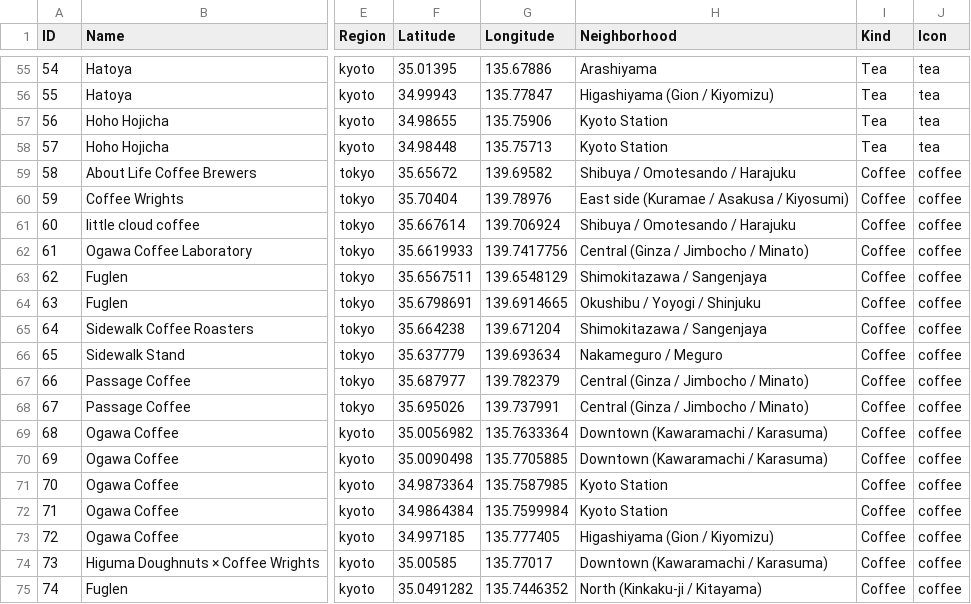
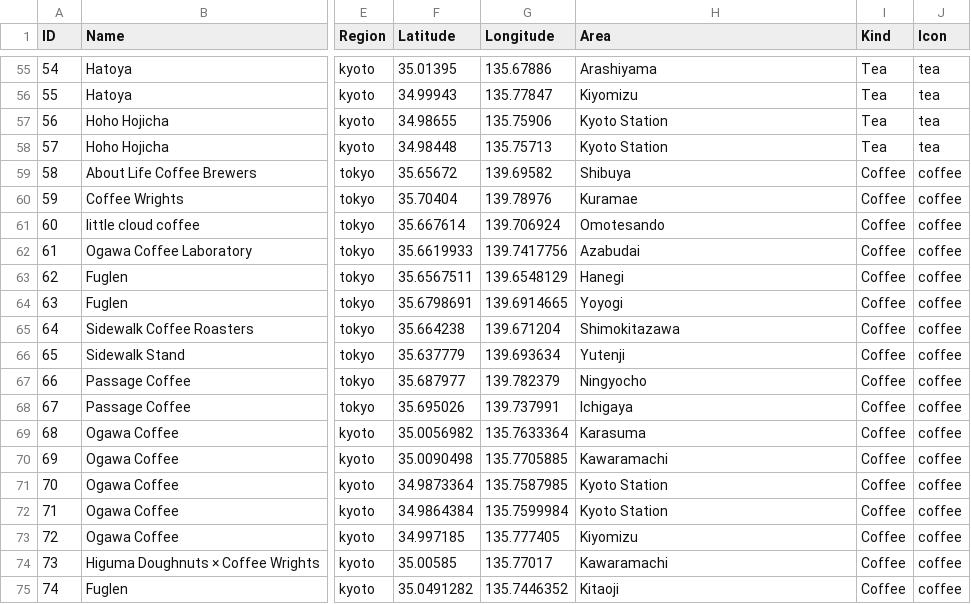
Before and after one commit to jfeng94/japlanning, a CSV file: data/drinks.csv, drawn as a sheet; only a part is shown, gaps mark what is left out; the diff covers the shown part only; the diff names each change by its address in the sheet, - before the commit and + after, or states it on an @@ line.

```diff
--- a/data/drinks.csv
+++ b/data/drinks.csv
-H1: Neighborhood
+H1: Area
-H56 (Area): Higashiyama (Gion / Kiyomizu)
+H56 (Area): Kiyomizu
-H59 (Area): Shibuya / Omotesando / Harajuku
+H59 (Area): Shibuya
-H60 (Area): East side (Kuramae / Asakusa / Kiyosumi)
+H60 (Area): Kuramae
-H61 (Area): Shibuya / Omotesando / Harajuku
+H61 (Area): Omotesando
-H62 (Area): Central (Ginza / Jimbocho / Minato)
+H62 (Area): Azabudai
-H63 (Area): Shimokitazawa / Sangenjaya
+H63 (Area): Hanegi
-H64 (Area): Okushibu / Yoyogi / Shinjuku
+H64 (Area): Yoyogi
-H65 (Area): Shimokitazawa / Sangenjaya
+H65 (Area): Shimokitazawa
-H66 (Area): Nakameguro / Meguro
+H66 (Area): Yutenji
-H67 (Area): Central (Ginza / Jimbocho / Minato)
+H67 (Area): Ningyocho
-H68 (Area): Central (Ginza / Jimbocho / Minato)
+H68 (Area): Ichigaya
-H69 (Area): Downtown (Kawaramachi / Karasuma)
+H69 (Area): Karasuma
-H70 (Area): Downtown (Kawaramachi / Karasuma)
+H70 (Area): Kawaramachi
-H73 (Area): Higashiyama (Gion / Kiyomizu)
+H73 (Area): Kiyomizu
-H74 (Area): Downtown (Kawaramachi / Karasuma)
+H74 (Area): Kawaramachi
-H75 (Area): North (Kinkaku-ji / Kitayama)
+H75 (Area): Kitaoji
```
Also changed, not shown: 52 edited cells elsewhere in this file, 25 other files.
